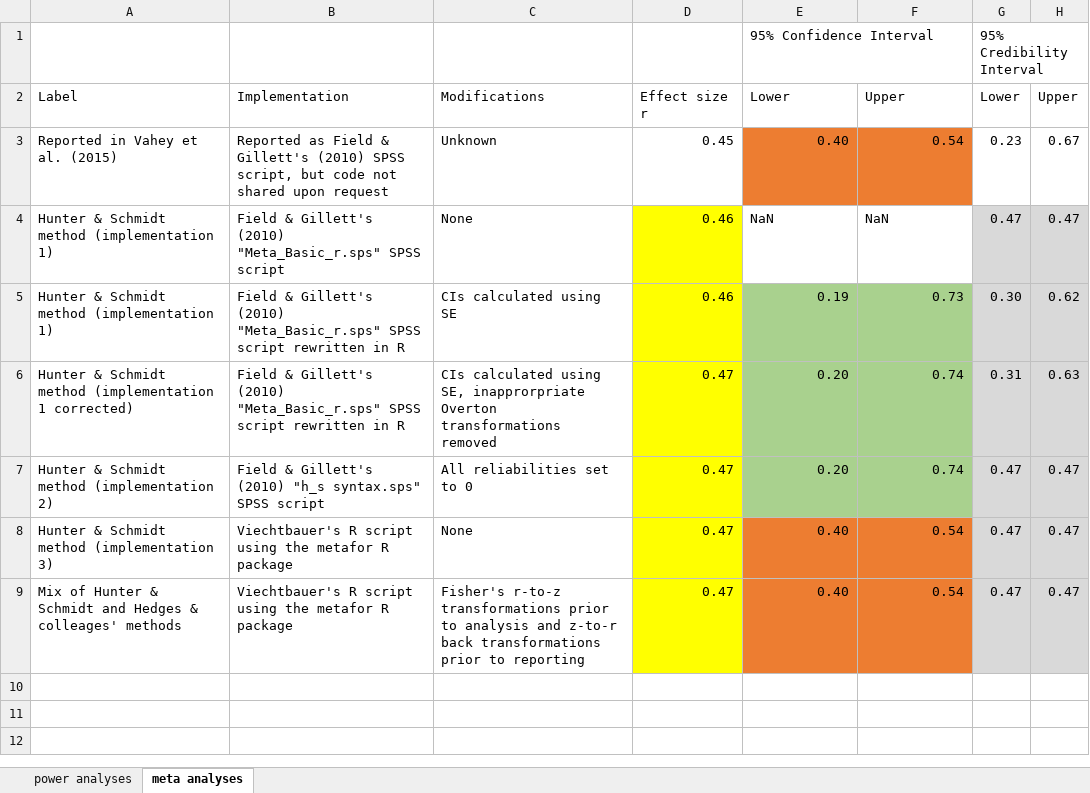
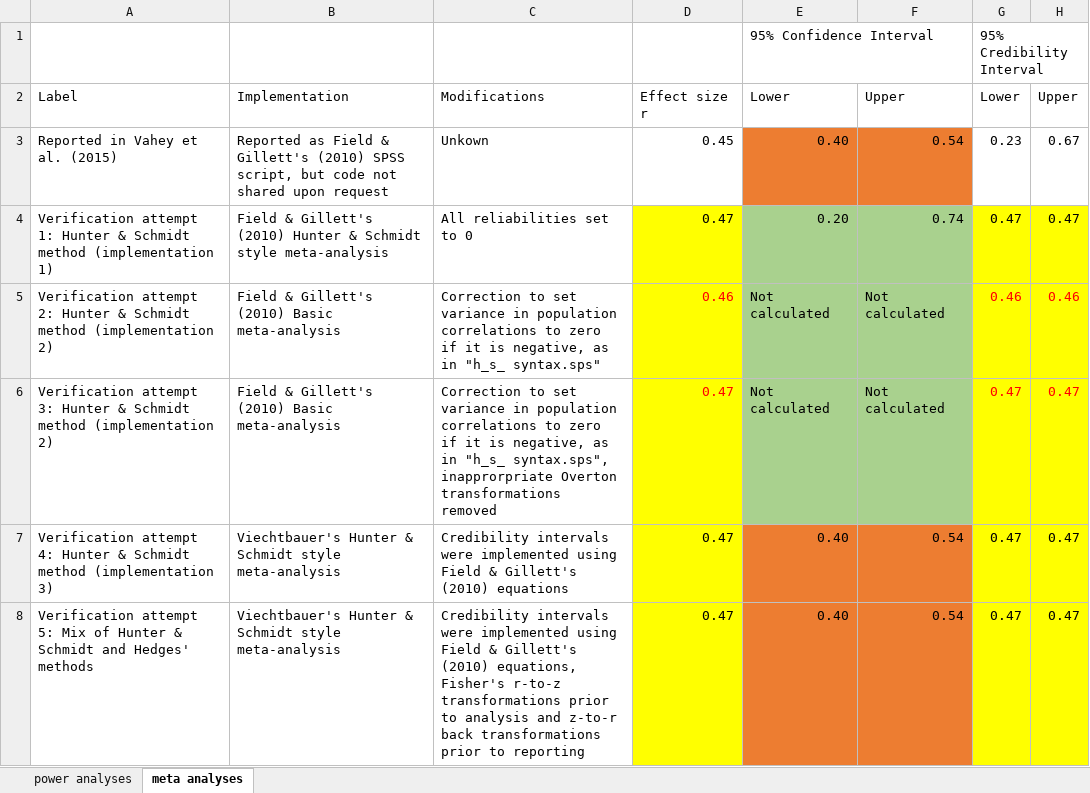
Before and after one commit to ianhussey/verification_vahey_et_al_2015, an Excel workbook: manuscript/power analyses table.xlsx, sheet meta analyses, drawn as a sheet; values as stored, in another font and other column widths than the file's, no borders; removed rows and columns are numbered as before the commit, all else as after; the diff names each change by its address in the sheet, - before the commit and + after, or states it on an @@ line.

Commit message:
updated analyses and manuscript

```diff
--- a/manuscript/power analyses table.xlsx (sheet meta analyses)
+++ b/manuscript/power analyses table.xlsx (sheet meta analyses)
-C3: Unknown
+C3: Unkown
-row 4: Hunter & Schmidt method (implementation 1) | Field & Gillett's (2010) "Meta_Basic_r.sps" SPSS script | None | 0.46 | NaN | NaN | 0.47 | 0.47
-row 5: Hunter & Schmidt method (implementation 1) | Field & Gillett's (2010) "Meta_Basic_r.sps" SPSS script rewritten in R | CIs calculated using SE | 0.46 | 0.19 | 0.73 | 0.30 | 0.62
-row 6: Hunter & Schmidt method (implementation 1 corrected) | Field & Gillett's (2010) "Meta_Basic_r.sps" SPSS script rewritten in R | CIs calculated using SE, inapprorpriate Overton transformations removed | 0.47 | 0.20 | 0.74 | 0.31 | 0.63
-A4: Hunter & Schmidt method (implementation 2)
+A4: Verification attempt 1: Hunter & Schmidt method (implementation 1)
-B4: …Gillett's (2010) "h_s syntax.sps" SPSS script
+B4: …Gillett's (2010) Hunter & Schmidt style meta-analysis
-G4:H4 fill: #D9D9D9
+G4:H4 fill: #FFFF00
+row 5: Verification attempt 2: Hunter & Schmidt method (implementation 2) | Field & Gillett's (2010) Basic meta-analysis | Correction to set variance in population correlations to zero if it is negative, as in "h_s_ syntax.sps" | 0.46 | Not calculated | Not calculated | 0.46 | 0.46
+row 6: Verification attempt 3: Hunter & Schmidt method (implementation 2) | Field & Gillett's (2010) Basic meta-analysis | Correction to set variance in population correlations to zero if it is negative, as in "h_s_ syntax.sps", inapprorpriate Overton transformations removed | 0.47 | Not calculated | Not calculated | 0.47 | 0.47
-A7: Hunter &…
+A7: Verification attempt 4: Hunter &…
-B7:B8: Viechtbauer's R script using the metafor R package
+B7:B8: Viechtbauer's Hunter & Schmidt style meta-analysis
-C7: None
+C7: Credibility intervals were implemented using Field & Gillett's (2010) equations
-G7:H8 fill: #D9D9D9
+G7:H8 fill: #FFFF00
-A8: Mix of Hunter & Schmidt and Hedges & colleages' methods
+A8: Verification attempt 5: Mix of Hunter & Schmidt and Hedges' methods
-C8: Fisher's r-to-z…
+C8: Credibility intervals were implemented using Field & Gillett's (2010) equations, Fisher's r-to-z…
```
Also changed, not shown: 9 other files.
